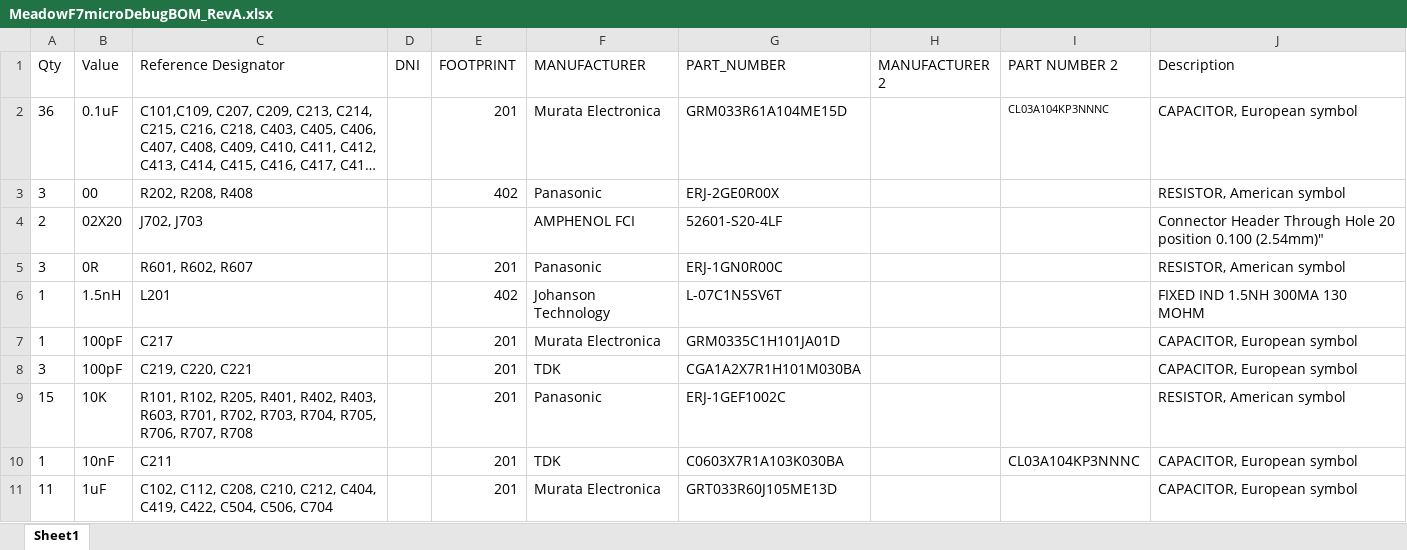
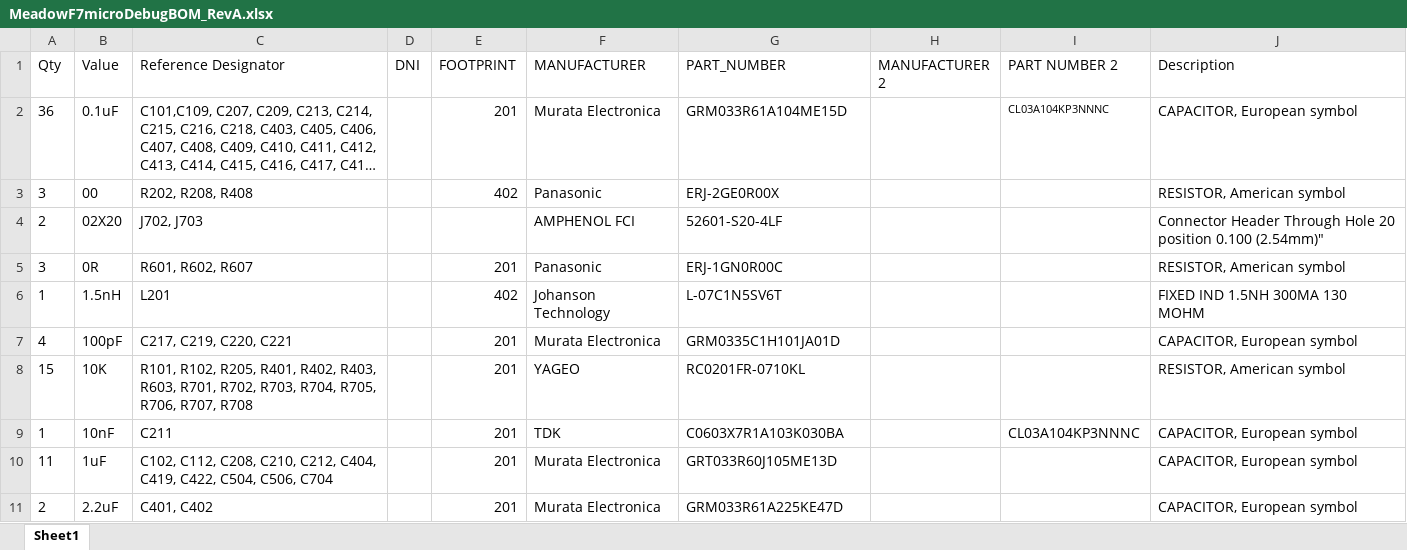
Before and after one commit to WildernessLabs/Meadow-Reference-Designs, an Excel workbook: Meadow_F7_Micro_Debug_RevA/MeadowF7microDebugBOM_RevA.xlsx, sheet Sheet1, drawn as a sheet; only a part is shown; the shorter side is filled out with more unchanged rows; long unchanged cells end in …; values as stored, in another font and other column widths than the file's, no borders; removed rows and columns are numbered as before the commit, all else as after; the diff names each change by its address in the sheet, - before the commit and + after, or states it on an @@ line.

Commit message:
updated BOM f7 debug

```diff
--- a/Meadow_F7_Micro_Debug_RevA/MeadowF7microDebugBOM_RevA.xlsx (sheet Sheet1)
+++ b/Meadow_F7_Micro_Debug_RevA/MeadowF7microDebugBOM_RevA.xlsx (sheet Sheet1)
-A7 (Qty): 1
+A7 (Qty): 4
-C7 (Reference Designator): C217
+C7 (Reference Designator): C217, C219, C220, C221
-row 8: 3 | 100pF | C219, C220, C221 |  | 201 | TDK | CGA1A2X7R1H101M030BA |  |  | CAPACITOR, European symbol
-F8 (MANUFACTURER): Panasonic
+F8 (MANUFACTURER): YAGEO
-G8 (PART_NUMBER): ERJ-1GEF1002C
+G8 (PART_NUMBER): RC0201FR-0710KL
```
Also changed, not shown: 11 other files.
